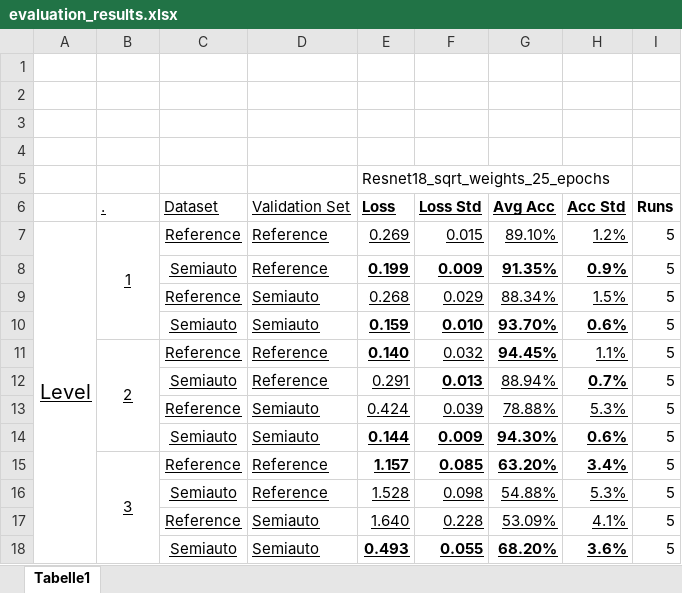
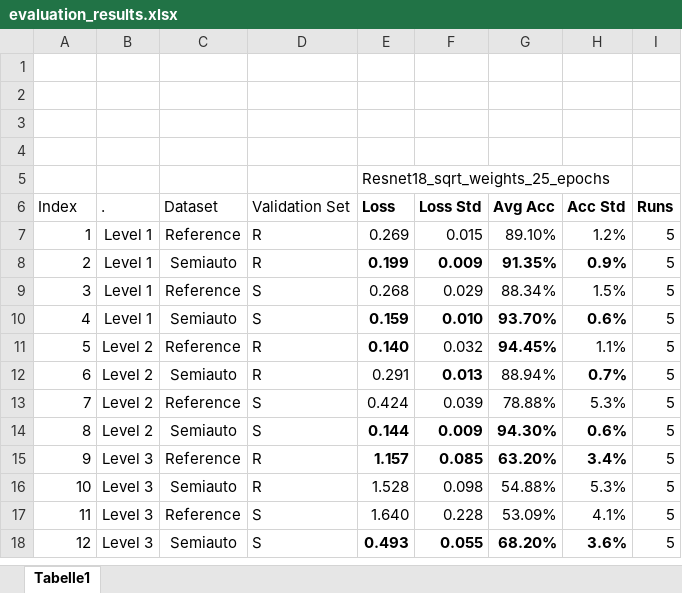
Before and after one commit to olavosamp/semiauto-video-annotation, an Excel workbook: reports/evaluation_results.xlsx, sheet Tabelle1, drawn as a sheet; values as stored, in another font and other column widths than the file's, no borders; table styles not drawn; the diff names each change by its address in the sheet, - before the commit and + after, or states it on an @@ line.

```diff
--- a/reports/evaluation_results.xlsx (sheet Tabelle1)
+++ b/reports/evaluation_results.xlsx (sheet Tabelle1)
-A6: (empty)
+A6: Index
-B6:H6 underline: on
+B6:H6 underline: off
-A7 (Index): Level
+A7 (Index): 1
-A7:H7 underline: on
+A7:H7 underline: off
@@ A7 text size: smaller @@
-A7:A18 merged
-B7 (.): 1
+B7 (.): Level 1
-B7:B10 merged
-D7:D8 (Validation Set): Reference
+D7:D8 (Validation Set): R
-A8 (Index): (empty)
+A8 (Index): 2
-B8:B10 (.): (empty)
+B8:B10 (.): Level 1
-C8:H10 underline: on
+C8:H10 underline: off
-A9 (Index): (empty)
+A9 (Index): 3
-D9:D10 (Validation Set): Semiauto
+D9:D10 (Validation Set): S
-A10 (Index): (empty)
+A10 (Index): 4
-A11 (Index): (empty)
+A11 (Index): 5
-B11 (.): 2
+B11 (.): Level 2
-B11:H11 underline: on
+B11:H11 underline: off
-B11:B14 merged
-D11:D12 (Validation Set): Reference
+D11:D12 (Validation Set): R
-A12 (Index): (empty)
+A12 (Index): 6
-B12:B14 (.): (empty)
+B12:B14 (.): Level 2
-C12:H14 underline: on
+C12:H14 underline: off
-A13 (Index): (empty)
+A13 (Index): 7
-D13:D14 (Validation Set): Semiauto
+D13:D14 (Validation Set): S
-A14 (Index): (empty)
+A14 (Index): 8
-A15 (Index): (empty)
+A15 (Index): 9
-B15 (.): 3
+B15 (.): Level 3
-B15:H15 underline: on
+B15:H15 underline: off
-B15:B18 merged
-D15:D16 (Validation Set): Reference
+D15:D16 (Validation Set): R
-A16 (Index): (empty)
+A16 (Index): 10
-B16:B18 (.): (empty)
+B16:B18 (.): Level 3
-C16:H18 underline: on
+C16:H18 underline: off
-A17 (Index): (empty)
+A17 (Index): 11
-D17:D18 (Validation Set): Semiauto
+D17:D18 (Validation Set): S
-A18 (Index): (empty)
+A18 (Index): 12
```
Also changed, not shown: reports/annotation_error.xlsx, reports/semiauto_annotations_class_distributions.xlsx, 1 other file.
